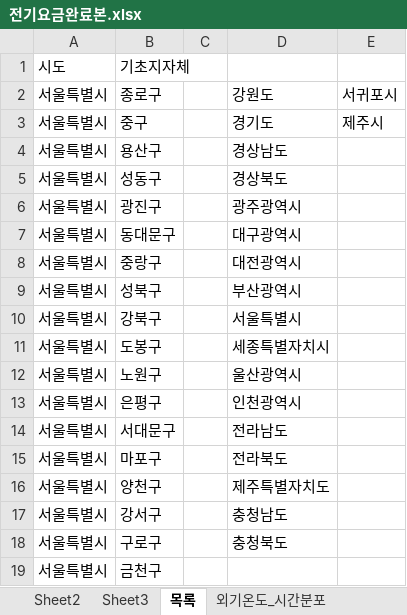
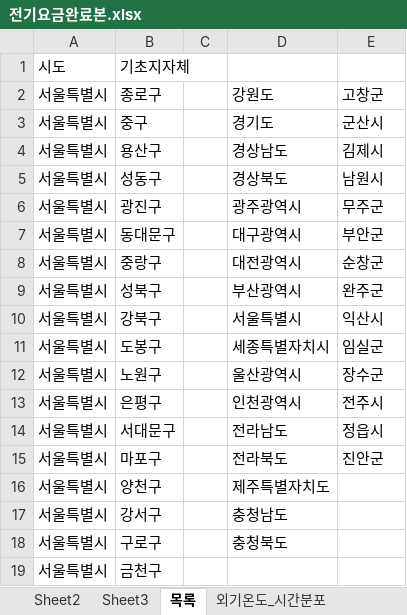
Before and after one commit to melissa252lee-dan/gesi-heatpump, an Excel workbook: 전기요금완료본.xlsx, sheet 목록, drawn as a sheet; only a part is shown; values as stored, in another font and other column widths than the file's, no borders; charts and pictures not drawn; the diff names each change by its address in the sheet, - before the commit and + after, or states it on an @@ line.

```diff
--- a/전기요금완료본.xlsx (sheet 목록)
+++ b/전기요금완료본.xlsx (sheet 목록)
-E2: 서귀포시
+E2: 고창군
-E3: 제주시
+E3: 군산시
-E4: (empty)
+E4: 김제시
-E5: (empty)
+E5: 남원시
-E6: (empty)
+E6: 무주군
-E7: (empty)
+E7: 부안군
-E8: (empty)
+E8: 순창군
-E9: (empty)
+E9: 완주군
-E10: (empty)
+E10: 익산시
-E11: (empty)
+E11: 임실군
-E12: (empty)
+E12: 장수군
-E13: (empty)
+E13: 전주시
-E14: (empty)
+E14: 정읍시
-E15: (empty)
+E15: 진안군
```
Also changed, not shown: sheet 전기요금, sheet Sheet2, sheet Sheet3, sheet 외기온도_시간분포.
